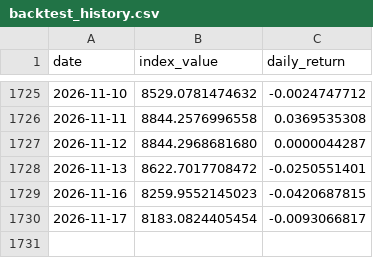
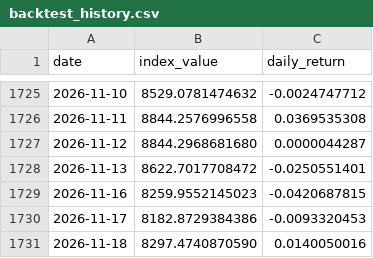
Before and after one commit to Riccard0631/rp-ai-infrastructure-30-index, a CSV file: backtest_history.csv, drawn as a sheet; only a part is shown, gaps mark what is left out.

```diff
--- a/backtest_history.csv
+++ b/backtest_history.csv
@@ -1729,2 +1729,3 @@ date,index_value,daily_return
 2026-11-16,8259.9552145023,-0.0420687815
-2026-11-17,8183.0824405454,-0.0093066817
+2026-11-17,8182.8729384386,-0.0093320453
+2026-11-18,8297.4740870590,0.0140050016
```
Also changed, not shown: history.csv, 4 other files.
